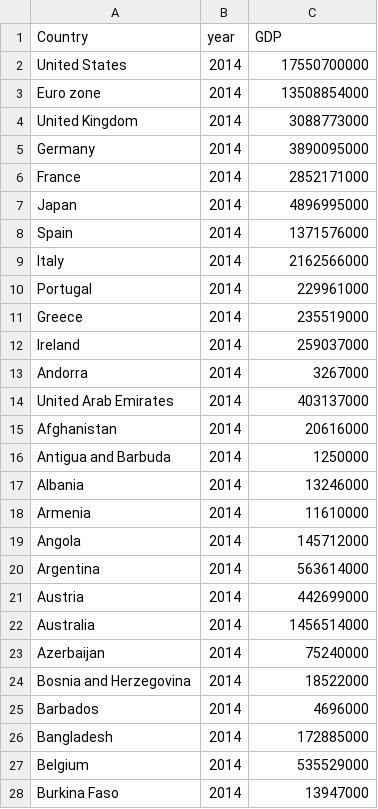
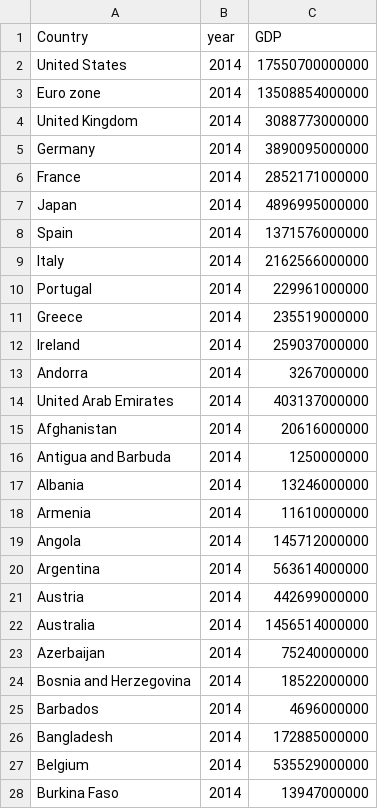
Before and after one commit to ckeenan34/CS-416-Narrative-Viz, a CSV file: data/GDP_2014.csv, drawn as a sheet; only a part is shown; the diff covers the shown part only.

Commit message:
Corrected gdp data

```diff
--- a/data/GDP_2014.csv
+++ b/data/GDP_2014.csv
@@ -1,28 +1,28 @@
 Country,year,GDP
-United States,2014,17550700000
-Euro zone,2014,13508854000
-United Kingdom,2014,3088773000
-Germany,2014,3890095000
-France,2014,2852171000
-Japan,2014,4896995000
-Spain,2014,1371576000
-Italy,2014,2162566000
-Portugal,2014,229961000
-Greece,2014,235519000
-Ireland,2014,259037000
-Andorra,2014,3267000
-United Arab Emirates,2014,403137000
-Afghanistan,2014,20616000
-Antigua and Barbuda,2014,1250000
-Albania,2014,13246000
-Armenia,2014,11610000
-Angola,2014,145712000
-Argentina,2014,563614000
-Austria,2014,442699000
-Australia,2014,1456514000
-Azerbaijan,2014,75240000
-Bosnia and Herzegovina,2014,18522000
-Barbados,2014,4696000
-Bangladesh,2014,172885000
-Belgium,2014,535529000
-Burkina Faso,2014,13947000
+United States,2014,17550700000000
+Euro zone,2014,13508854000000
+United Kingdom,2014,3088773000000
+Germany,2014,3890095000000
+France,2014,2852171000000
+Japan,2014,4896995000000
+Spain,2014,1371576000000
+Italy,2014,2162566000000
+Portugal,2014,229961000000
+Greece,2014,235519000000
+Ireland,2014,259037000000
+Andorra,2014,3267000000
+United Arab Emirates,2014,403137000000
+Afghanistan,2014,20616000000
+Antigua and Barbuda,2014,1250000000
+Albania,2014,13246000000
+Armenia,2014,11610000000
+Angola,2014,145712000000
+Argentina,2014,563614000000
+Austria,2014,442699000000
+Australia,2014,1456514000000
+Azerbaijan,2014,75240000000
+Bosnia and Herzegovina,2014,18522000000
+Barbados,2014,4696000000
+Bangladesh,2014,172885000000
+Belgium,2014,535529000000
+Burkina Faso,2014,13947000000
```
Also changed, not shown: 170 edited cells elsewhere in this file.
